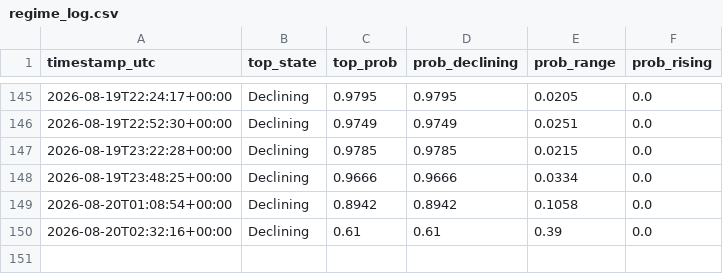
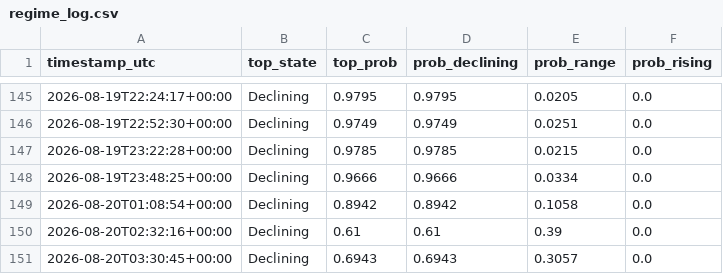
Before and after one commit to RoderickTyler/HANDOFMIDAS1, a CSV file: logs/regime_log.csv, drawn as a sheet; only a part is shown, gaps mark what is left out; the diff names each change by its address in the sheet, - before the commit and + after, or states it on an @@ line.

```diff
--- a/logs/regime_log.csv
+++ b/logs/regime_log.csv
+row 151: 2026-08-20T03:30:45+00:00 | Declining | 0.6943 | 0.6943 | 0.3057 | 0.0
```
